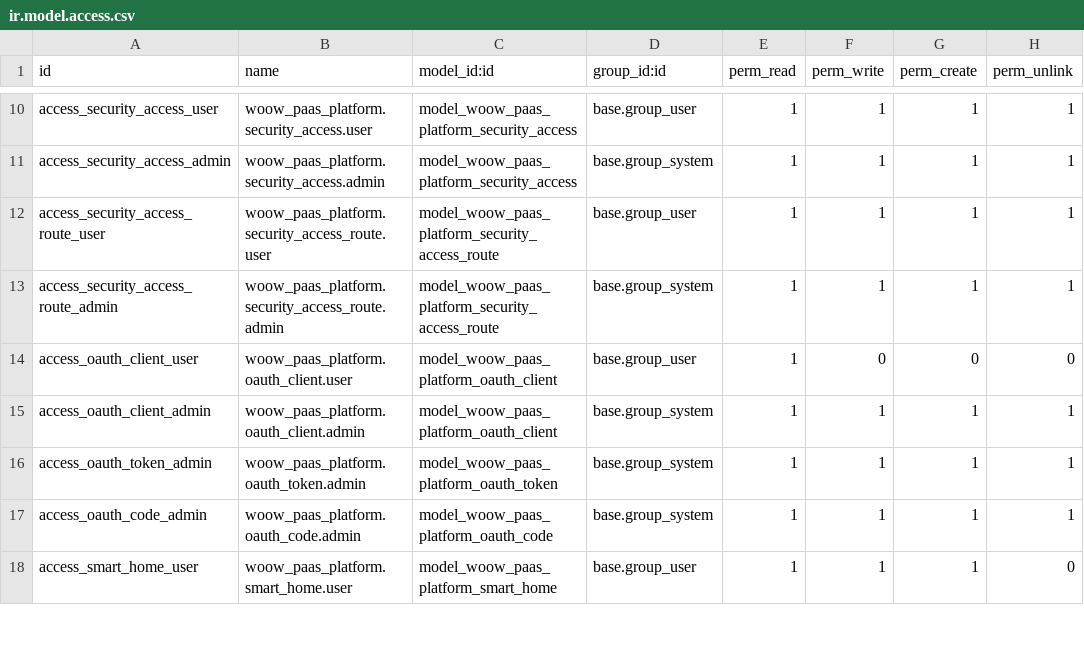
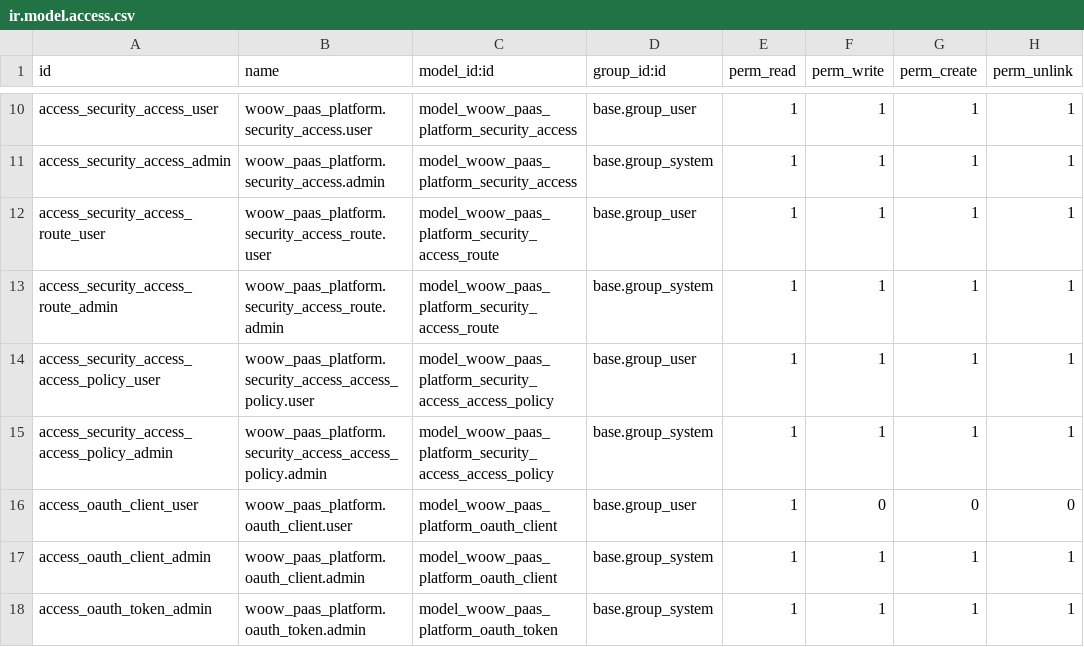
Before and after one commit to WOOWTECH/odoo-addon-woow-paas-platform, a CSV file: src/security/ir.model.access.csv, drawn as a sheet; only a part is shown, gaps mark what is left out; the shorter side is filled out with more unchanged rows; the diff names each change by its address in the sheet, - before the commit and + after, or states it on an @@ line.

Commit message:
feat: add access policy acl rules and csv access

```diff
--- a/src/security/ir.model.access.csv
+++ b/src/security/ir.model.access.csv
+row 14: access_security_access_access_policy_user | woow_paas_platform.security_access_access_policy.user | model_woow_paas_platform_security_access_access_policy | base.group_user | 1 | 1 | 1 | 1
+row 15: access_security_access_access_policy_admin | woow_paas_platform.security_access_access_policy.admin | model_woow_paas_platform_security_access_access_policy | base.group_system | 1 | 1 | 1 | 1
```
Also changed, not shown: 1 other file.
